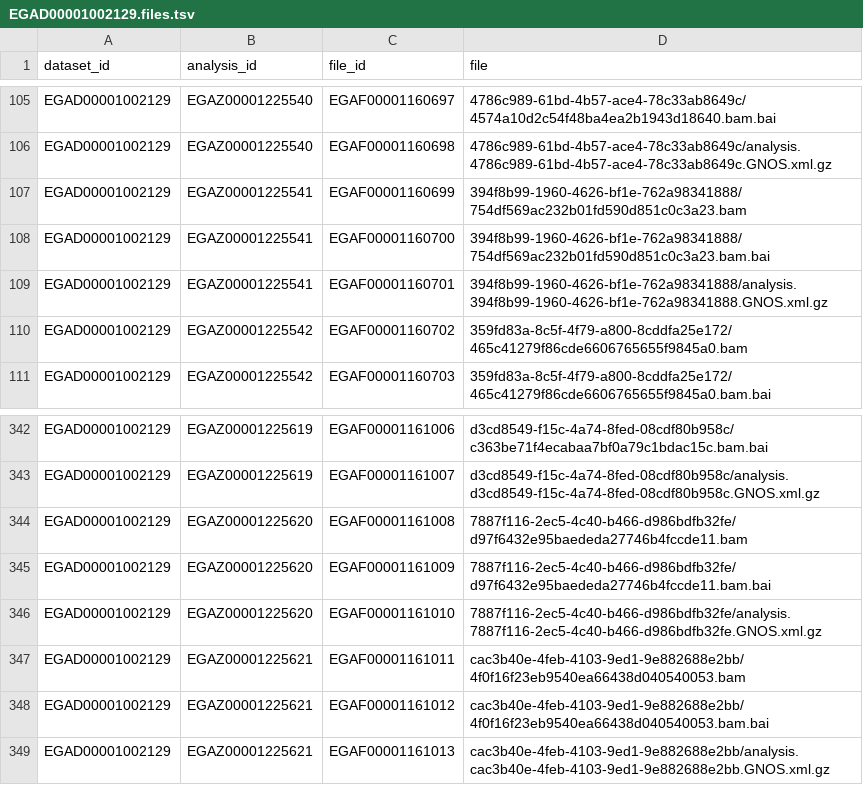
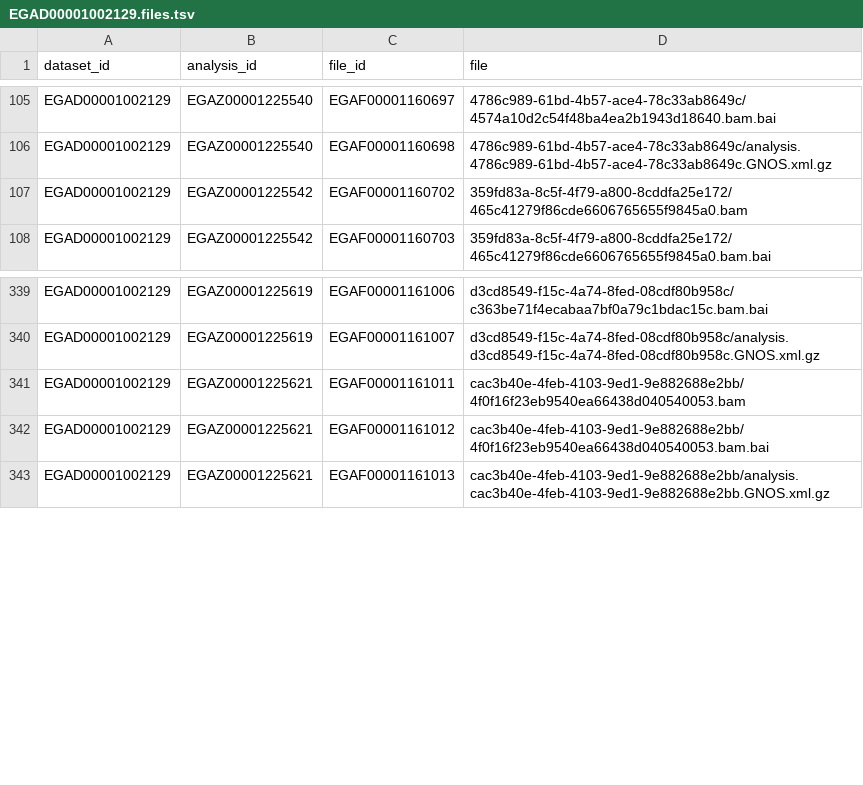
Before and after one commit to ICGC-TCGA-PanCancer/pcawg-ega-submission, a TSV file: BRCA-EU/analysis_alignment.PCAWG_WGS_BWA/EGAD00001002129.files.tsv, drawn as a sheet; only a part is shown, gaps mark what is left out; the diff names each change by its address in the sheet, - before the commit and + after, or states it on an @@ line.

Commit message:
remove bam entries of PCAWG excluded donor DO218279

```diff
--- a/BRCA-EU/analysis_alignment.PCAWG_WGS_BWA/EGAD00001002129.files.tsv
+++ b/BRCA-EU/analysis_alignment.PCAWG_WGS_BWA/EGAD00001002129.files.tsv
-row 107: EGAD00001002129 | EGAZ00001225541 | EGAF00001160699 | 394f8b99-1960-4626-bf1e-762a98341888/754df569ac232b01fd590d851c0c3a23.bam
-row 108: EGAD00001002129 | EGAZ00001225541 | EGAF00001160700 | 394f8b99-1960-4626-bf1e-762a98341888/754df569ac232b01fd590d851c0c3a23.bam.bai
-row 109: EGAD00001002129 | EGAZ00001225541 | EGAF00001160701 | 394f8b99-1960-4626-bf1e-762a98341888/analysis.394f8b99-1960-4626-bf1e-762a98341888.GNOS.xml.gz
-row 344: EGAD00001002129 | EGAZ00001225620 | EGAF00001161008 | 7887f116-2ec5-4c40-b466-d986bdfb32fe/d97f6432e95baededa27746b4fccde11.bam
-row 345: EGAD00001002129 | EGAZ00001225620 | EGAF00001161009 | 7887f116-2ec5-4c40-b466-d986bdfb32fe/d97f6432e95baededa27746b4fccde11.bam.bai
-row 346: EGAD00001002129 | EGAZ00001225620 | EGAF00001161010 | 7887f116-2ec5-4c40-b466-d986bdfb32fe/analysis.7887f116-2ec5-4c40-b466-d986bdfb32fe.GNOS.xml.gz
```
